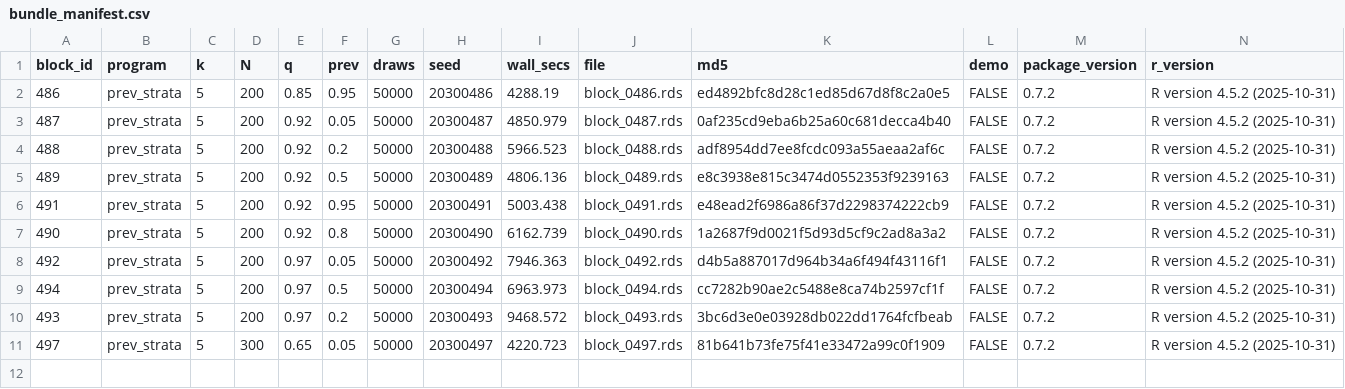
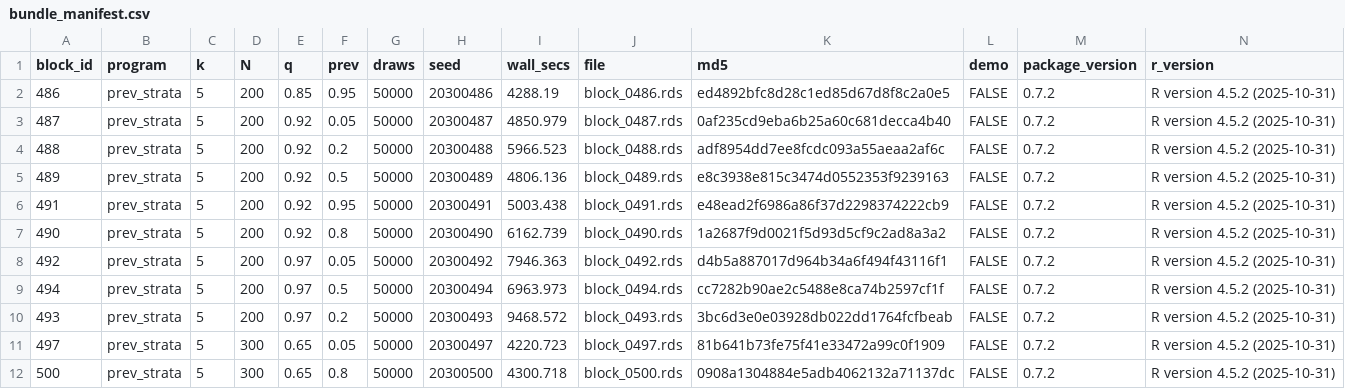
Before and after one commit to defense031/grassr, a CSV file: contrib/contributions/rachel-dill-gidaro-20260722-blocks486-515/bundle_manifest.csv, drawn as a sheet.

Commit message:
block 500 (tail_topup)

```diff
--- a/contrib/contributions/rachel-dill-gidaro-20260722-blocks486-515/bundle_manifest.csv
+++ b/contrib/contributions/rachel-dill-gidaro-20260722-blocks486-515/bundle_manifest.csv
@@ -11 +11,2 @@
 497,"prev_strata",5,300,0.65,0.05,50000,20300497,4220.723,"block_0497.rds","81b641b73fe75f41e33472a99c0f1909",FALSE,"0.7.2","R version 4.5.2 (2025-10-31)"
+500,"prev_strata",5,300,0.65,0.8,50000,20300500,4300.718,"block_0500.rds","0908a1304884e5adb4062132a71137dc",FALSE,"0.7.2","R version 4.5.2 (2025-10-31)"
```
Also changed, not shown: 1 other file.
